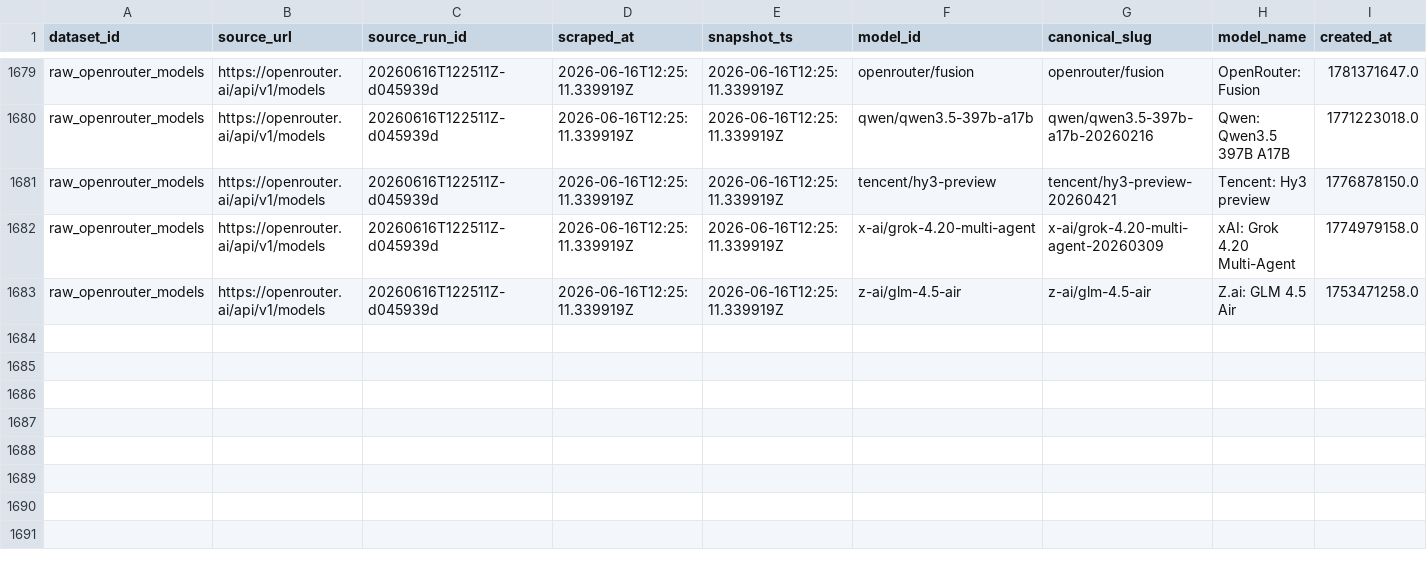
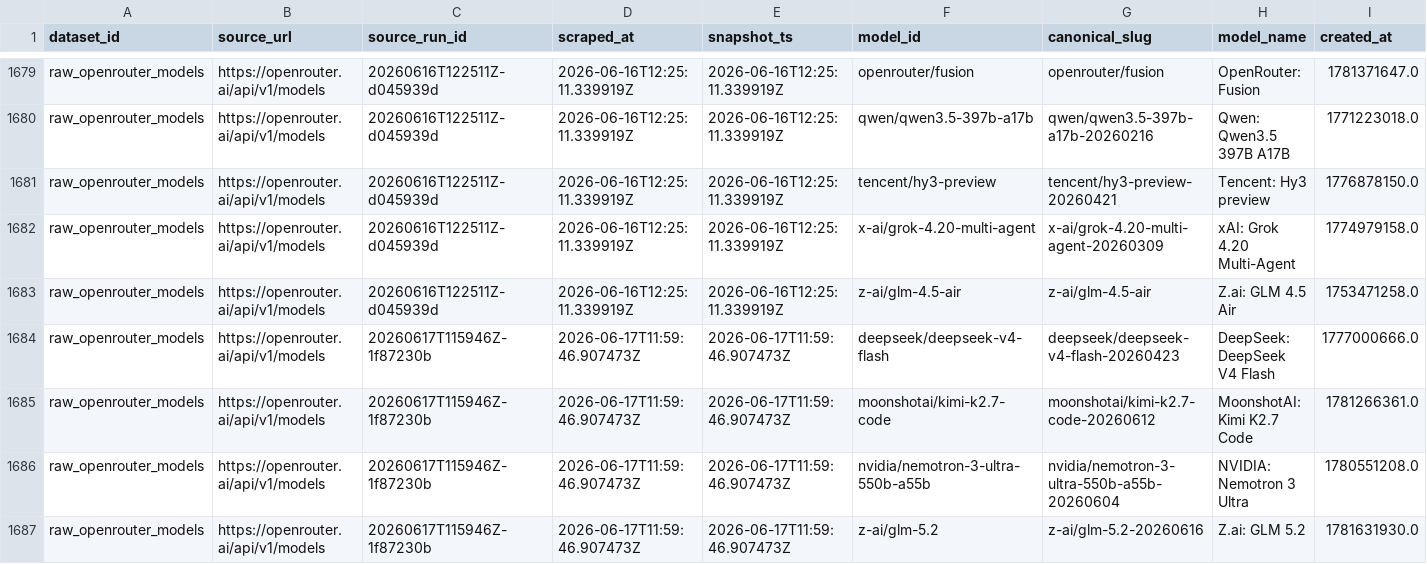
Before and after one commit to Henrywzh/alternative-data, a CSV file: data/normalized/compute_availability/raw_openrouter_models.csv, drawn as a sheet; only a part is shown, gaps mark what is left out; rows hold the shown columns only; the diff names each change by its address in the sheet, - before the commit and + after, or states it on an @@ line.

```diff
--- a/data/normalized/compute_availability/raw_openrouter_models.csv
+++ b/data/normalized/compute_availability/raw_openrouter_models.csv
+row 1684: raw_openrouter_models | https://openrouter.ai/api/v1/models | 20260617T115946Z-1f87230b | 2026-06-17T11:59:46.907473Z | 2026-06-17T11:59:46.907473Z | deepseek/deepseek-v4-flash | deepseek/deepseek-v4-flash-20260423 | DeepSeek: DeepSeek V4 Flash | 1777000666.0
+row 1685: raw_openrouter_models | https://openrouter.ai/api/v1/models | 20260617T115946Z-1f87230b | 2026-06-17T11:59:46.907473Z | 2026-06-17T11:59:46.907473Z | moonshotai/kimi-k2.7-code | moonshotai/kimi-k2.7-code-20260612 | MoonshotAI: Kimi K2.7 Code | 1781266361.0
+row 1686: raw_openrouter_models | https://openrouter.ai/api/v1/models | 20260617T115946Z-1f87230b | 2026-06-17T11:59:46.907473Z | 2026-06-17T11:59:46.907473Z | nvidia/nemotron-3-ultra-550b-a55b | nvidia/nemotron-3-ultra-550b-a55b-20260604 | NVIDIA: Nemotron 3 Ultra | 1780551208.0
+row 1687: raw_openrouter_models | https://openrouter.ai/api/v1/models | 20260617T115946Z-1f87230b | 2026-06-17T11:59:46.907473Z | 2026-06-17T11:59:46.907473Z | z-ai/glm-5.2 | z-ai/glm-5.2-20260616 | Z.ai: GLM 5.2 | 1781631930.0
```
Also changed, not shown: 2 other files.
